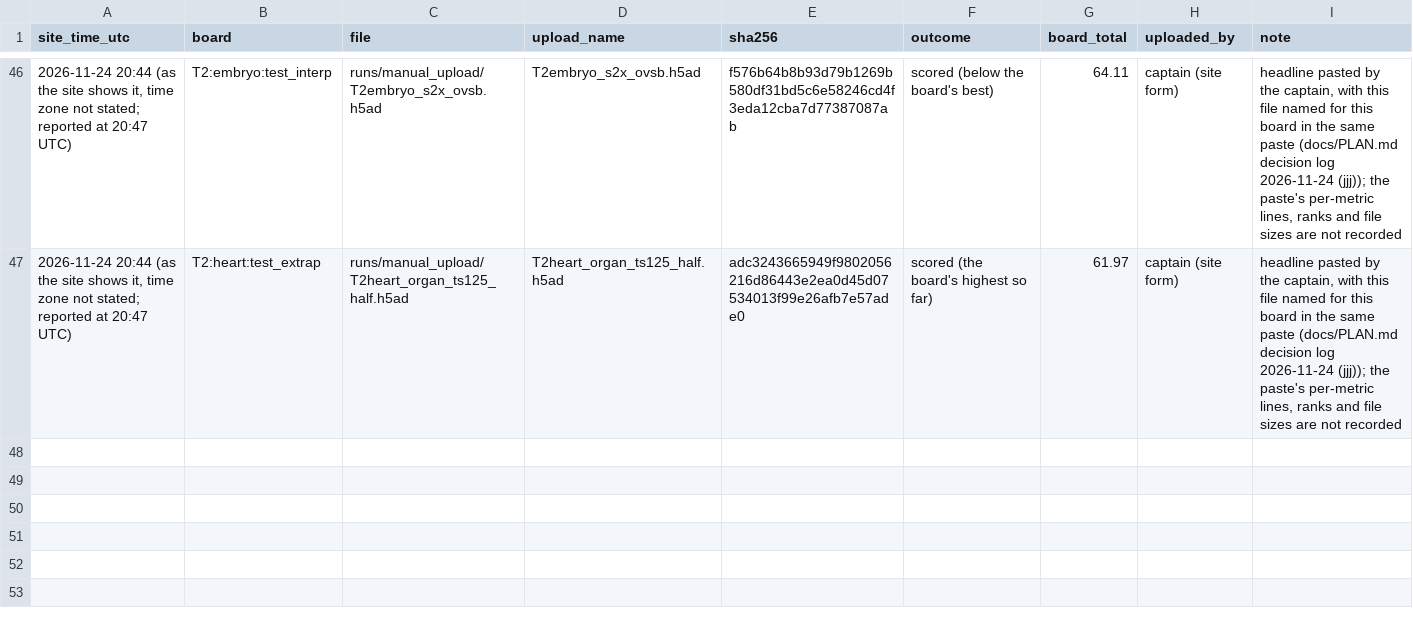
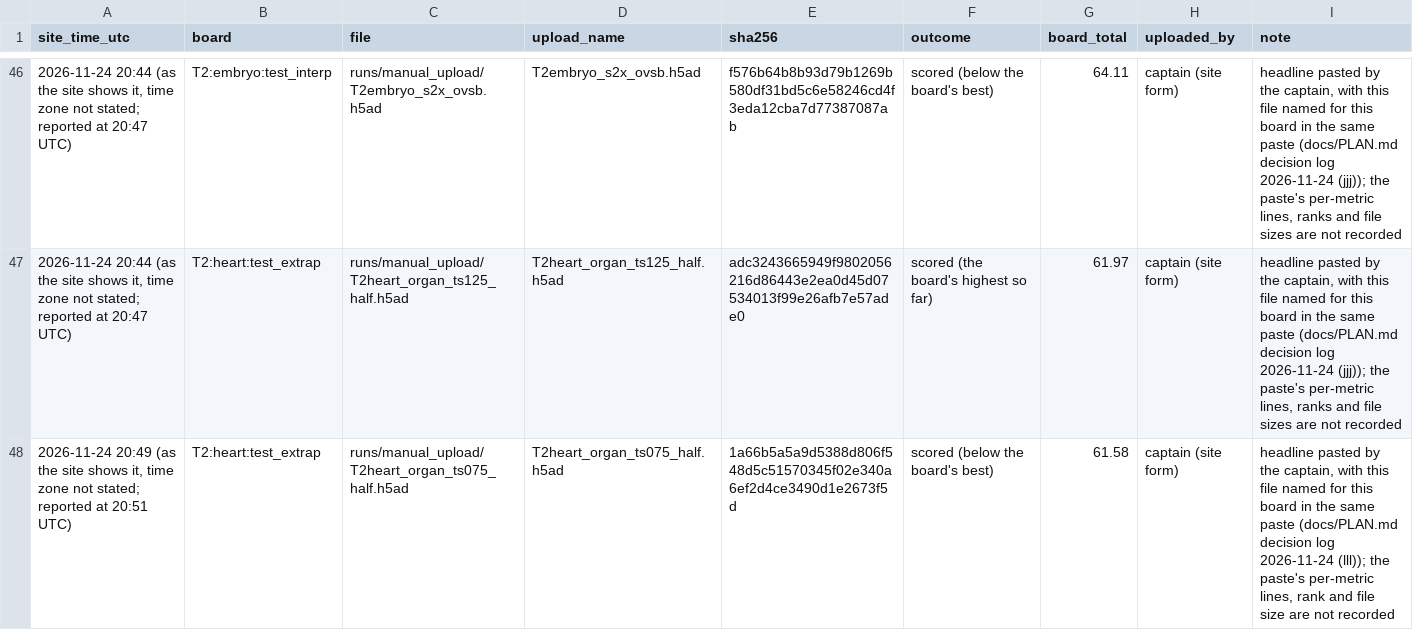
Before and after one commit to Vijayavallabh/virtual-embryo-challenge, a CSV file: results/manual_uploads.csv, drawn as a sheet; only a part is shown, gaps mark what is left out; the diff names each change by its address in the sheet, - before the commit and + after, or states it on an @@ line.

Commit message:
One headline of 2026-11-24 recorded (headline only); rules applied

```diff
--- a/results/manual_uploads.csv
+++ b/results/manual_uploads.csv
+row 48: 2026-11-24 20:49 (as the site shows it, time zone not stated; reported at 20:51 UTC) | T2:heart:test_extrap | runs/manual_upload/T2heart_organ_ts075_half.h5ad | T2heart_organ_ts075_half.h5ad | 1a66b5a5a9d5388d806f548d5c51570345f02e340a6ef2d4ce3490d1e2673f5d | scored (below the board's best) | 61.58 | captain (site form) | headline pasted by the captain, with this file named for this board in the same paste (docs/PLAN.md decision log 2026-11-24 (lll)); the paste's per-metric lines, rank and file size are not recorded
```
Also changed, not shown: 2 other files.
